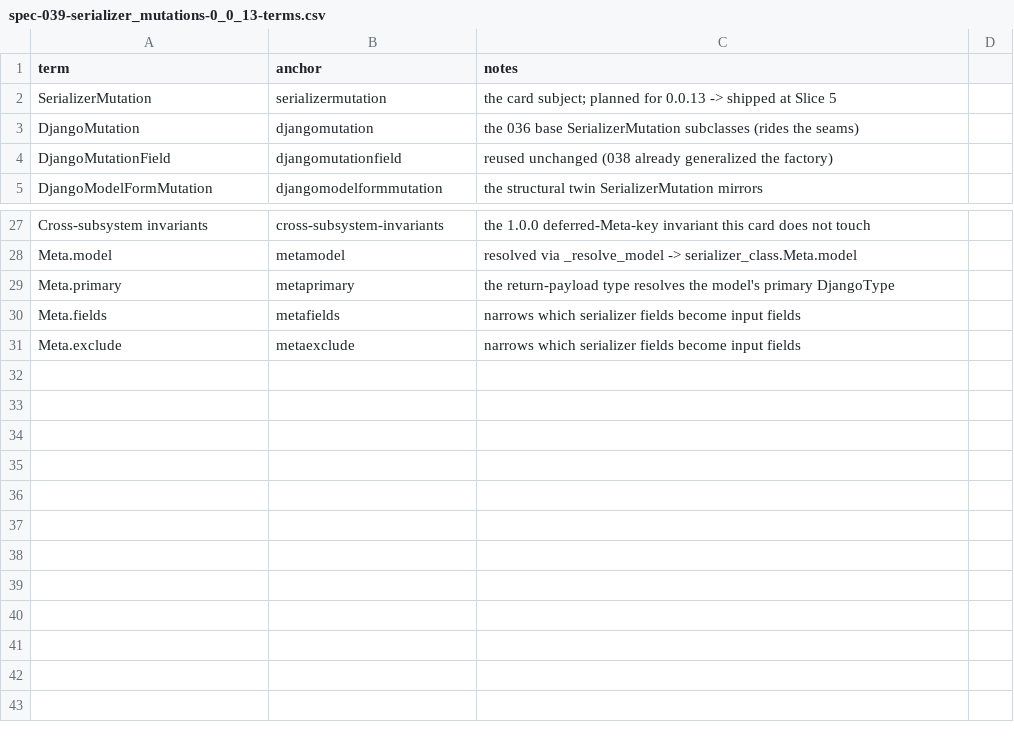
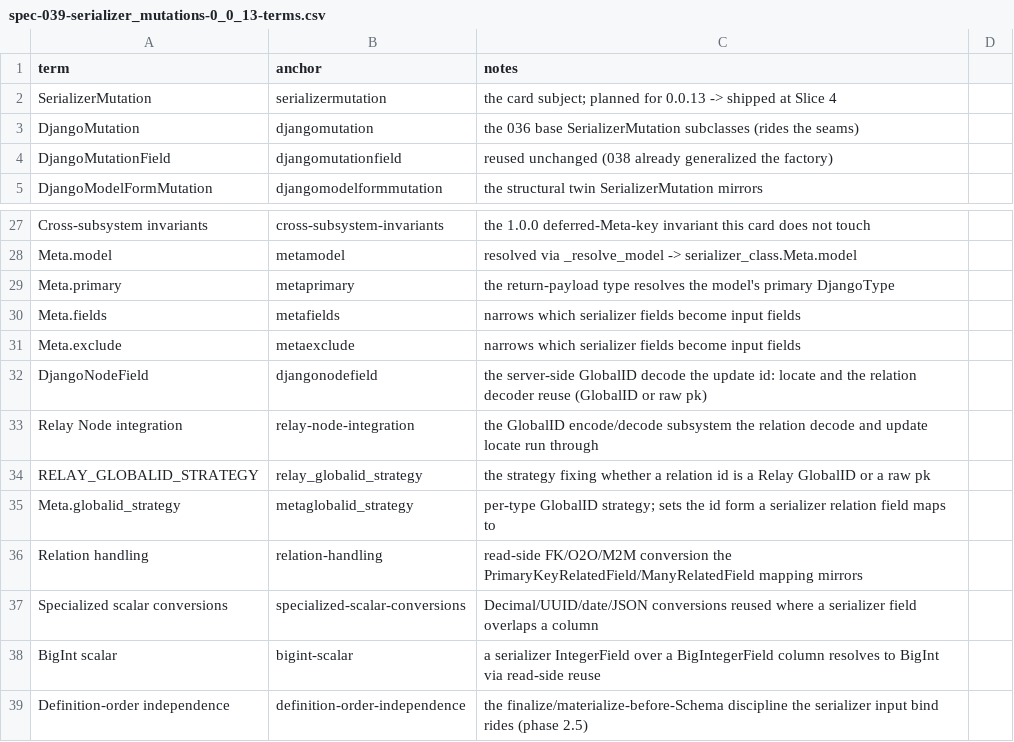
Before and after one commit to riodw/django-strawberry-framework, a CSV file: docs/spec-039-serializer_mutations-0_0_13-terms.csv, drawn as a sheet; only a part is shown, gaps mark what is left out.

Commit message:
Update spec-039 documentation and correct SerializerMutation shipping slice

```diff
--- a/docs/spec-039-serializer_mutations-0_0_13-terms.csv
+++ b/docs/spec-039-serializer_mutations-0_0_13-terms.csv
@@ -1,3 +1,3 @@
 term,anchor,notes
-SerializerMutation,serializermutation,the card subject; planned for 0.0.13 -> shipped at Slice 5
+SerializerMutation,serializermutation,the card subject; planned for 0.0.13 -> shipped at Slice 4
 DjangoMutation,djangomutation,the 036 base SerializerMutation subclasses (rides the seams)
@@ -31 +31,9 @@ Meta.fields,metafields,narrows which serializer fields become input fields
 Meta.exclude,metaexclude,narrows which serializer fields become input fields
+DjangoNodeField,djangonodefield,the server-side GlobalID decode the update id: locate and the relation decoder reuse (GlobalID or raw pk)
+Relay Node integration,relay-node-integration,the GlobalID encode/decode subsystem the relation decode and update locate run through
+RELAY_GLOBALID_STRATEGY,relay_globalid_strategy,the strategy fixing whether a relation id is a Relay GlobalID or a raw pk
+Meta.globalid_strategy,metaglobalid_strategy,per-type GlobalID strategy; sets the id form a serializer relation field maps to
+Relation handling,relation-handling,read-side FK/O2O/M2M conversion the PrimaryKeyRelatedField/ManyRelatedField mapping mirrors
+Specialized scalar conversions,specialized-scalar-conversions,Decimal/UUID/date/JSON conversions reused where a serializer field overlaps a column
+BigInt scalar,bigint-scalar,a serializer IntegerField over a BigIntegerField column resolves to BigInt via read-side reuse
+Definition-order independence,definition-order-independence,the finalize/materialize-before-Schema discipline the serializer input bind rides (phase 2.5)
```
Also changed, not shown: 2 other files.
